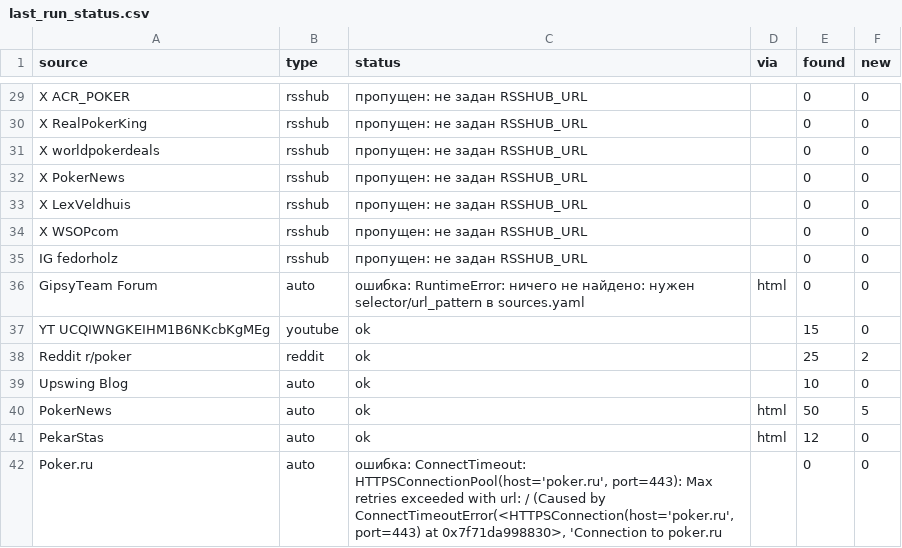
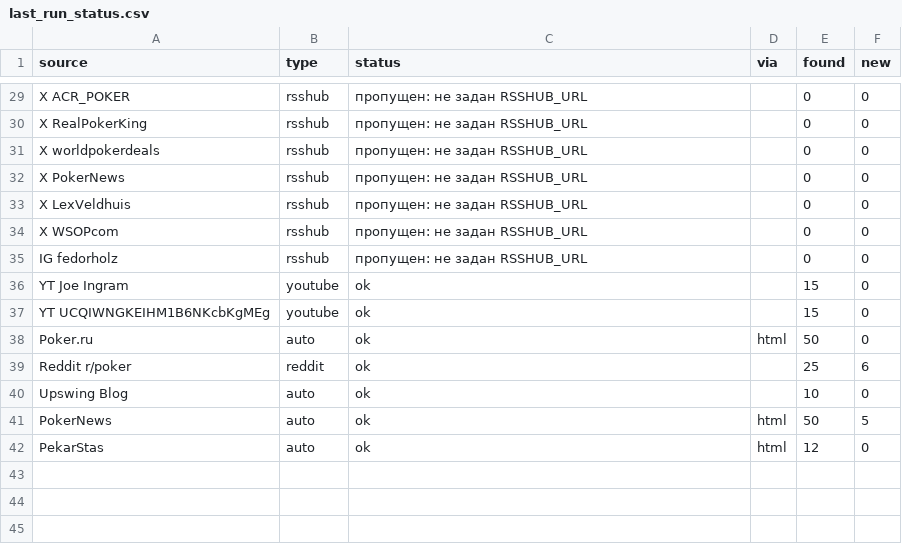
Before and after one commit to marta702/pokeroff-news, a CSV file: out/last_run_status.csv, drawn as a sheet; only a part is shown, gaps mark what is left out; the diff covers the shown part only.

```diff
--- a/out/last_run_status.csv
+++ b/out/last_run_status.csv
@@ -35,5 +35,6 @@ X WSOPcom,rsshub,пропущен: не задан RSSHUB_URL,,0,0
 IG fedorholz,rsshub,пропущен: не задан RSSHUB_URL,,0,0
-GipsyTeam Forum,auto,ошибка: RuntimeError: ничего не найдено: нужен selector/url_pattern в sources.yaml,html,0,0
+YT Joe Ingram,youtube,ok,,15,0
 YT UCQIWNGKEIHM1B6NKcbKgMEg,youtube,ok,,15,0
-Reddit r/poker,reddit,ok,,25,2
+Poker.ru,auto,ok,html,50,0
+Reddit r/poker,reddit,ok,,25,6
 Upswing Blog,auto,ok,,10,0
@@ -41,2 +42 @@ PokerNews,auto,ok,html,50,5
 PekarStas,auto,ok,html,12,0
-Poker.ru,auto,"ошибка: ConnectTimeout: HTTPSConnectionPool(host='poker.ru', port=443): Max retries exceeded with url: / (Caused by ConnectTimeoutError(<HTTPSConnection(host='poker.ru', port=443) at 0x7f71da998830>, 'Connection to poker.ru ",,0,0
```
Also changed, not shown: 1 added row, 2 removed rows, 4 moved rows and 8 edited cells elsewhere in this file, 2 other files.
